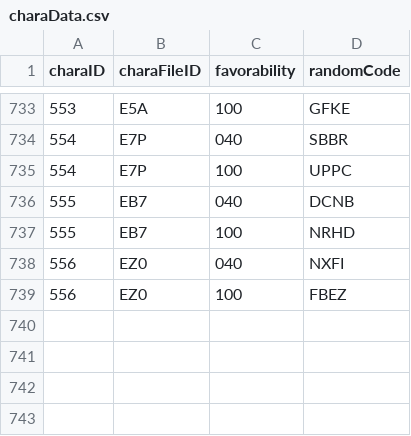
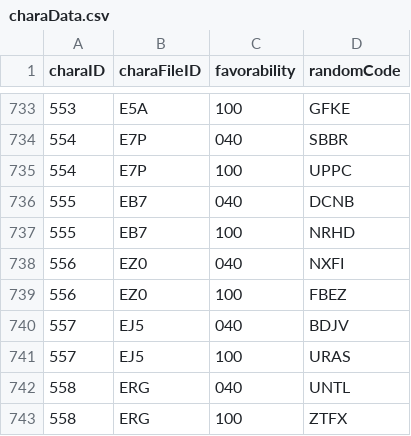
Before and after one commit to Kutouzi/FruitPickingTools, a CSV file: charaMap/charaData.csv, drawn as a sheet; only a part is shown, gaps mark what is left out; the diff names each change by its address in the sheet, - before the commit and + after, or states it on an @@ line.

Commit message:
更新至2023.2.21

```diff
--- a/charaMap/charaData.csv
+++ b/charaMap/charaData.csv
+row 740: 557 | EJ5 | 040 | BDJV
+row 741: 557 | EJ5 | 100 | URAS
+row 742: 558 | ERG | 040 | UNTL
+row 743: 558 | ERG | 100 | ZTFX
```
